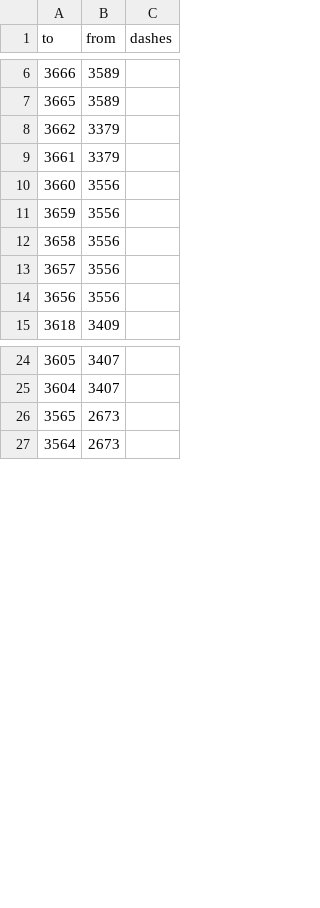
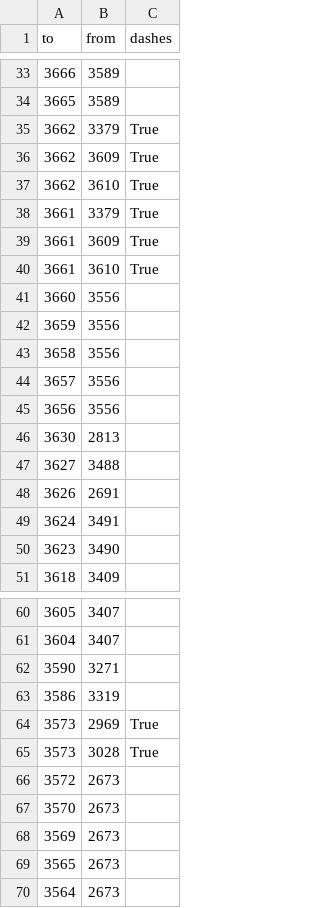
Before and after one commit to opendatamv/mv-covid19, a CSV file: edges_official.csv, drawn as a sheet; only a part is shown, gaps mark what is left out; the diff covers the shown part only.

```diff
--- a/edges_official.csv
+++ b/edges_official.csv
@@ -7,4 +34,8 @@ to,from,dashes
 3665,3589,
-3662,3379,
-3661,3379,
+3662,3379,True
+3662,3609,True
+3662,3610,True
+3661,3379,True
+3661,3609,True
+3661,3610,True
 3660,3556,
@@ -14,2 +45,7 @@ to,from,dashes
 3656,3556,
+3630,2813,
+3627,3488,
+3626,2691,
+3624,3491,
+3623,3490,
 3618,3409,
@@ -25,2 +61,9 @@ to,from,dashes
 3604,3407,
+3590,3271,
+3586,3319,
+3573,2969,True
+3573,3028,True
+3572,2673,
+3570,2673,
+3569,2673,
 3565,2673,
```
Also changed, not shown: 27 added rows elsewhere in this file, nodes_official.csv.
